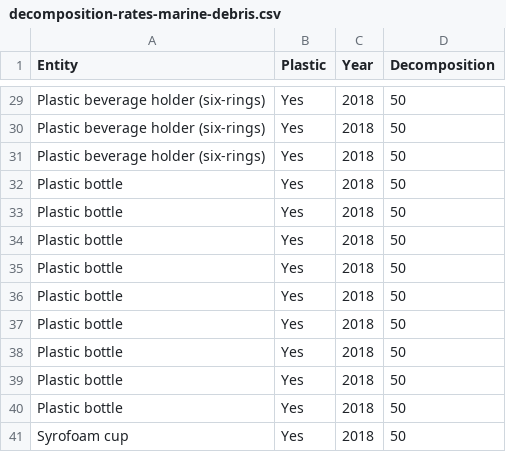
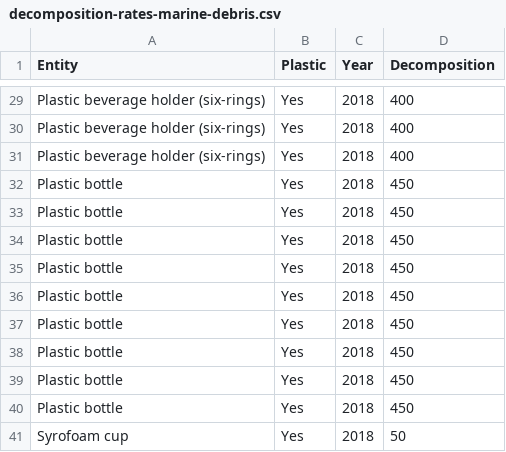
Before and after one commit to YQiZhu/FIT3179-Studio24, a CSV file: Assignment2/data/decomposition-rates-marine-debris.csv, drawn as a sheet; only a part is shown, gaps mark what is left out; the diff covers the shown part only; the diff names each change by its address in the sheet, - before the commit and + after, or states it on an @@ line.

Commit message:
Update decomposition-rates-marine-debris.csv

```diff
--- a/Assignment2/data/decomposition-rates-marine-debris.csv
+++ b/Assignment2/data/decomposition-rates-marine-debris.csv
-D29:D31 (Decomposition): 50
+D29:D31 (Decomposition): 400
-D32:D40 (Decomposition): 50
+D32:D40 (Decomposition): 450
```
Also changed, not shown: 26 edited cells elsewhere in this file.
